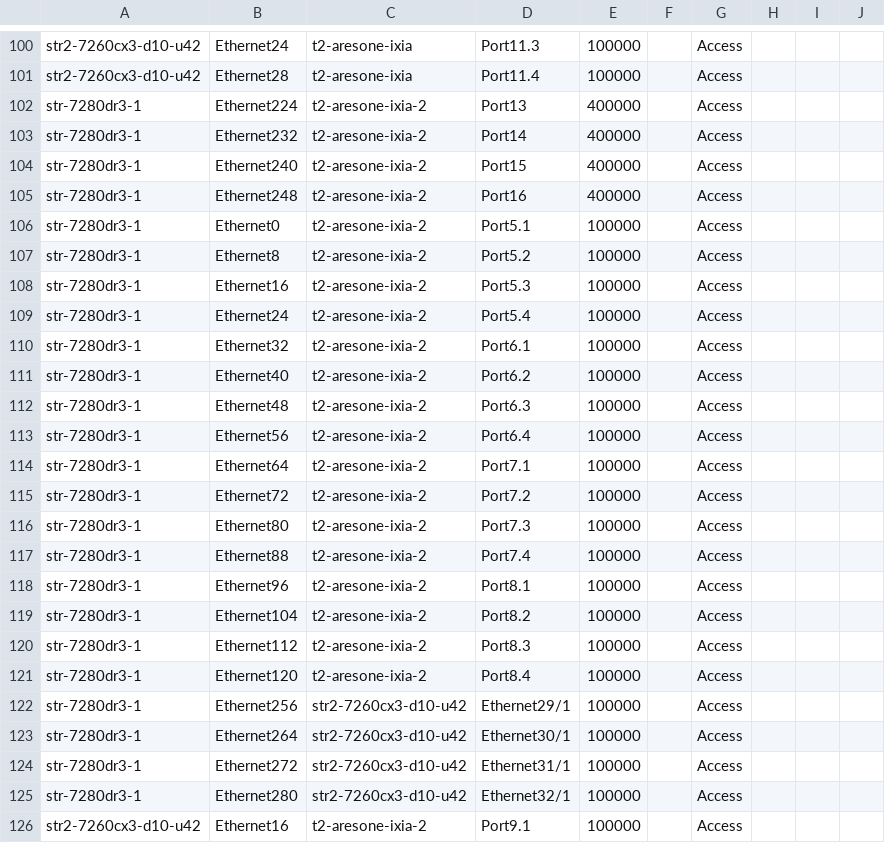
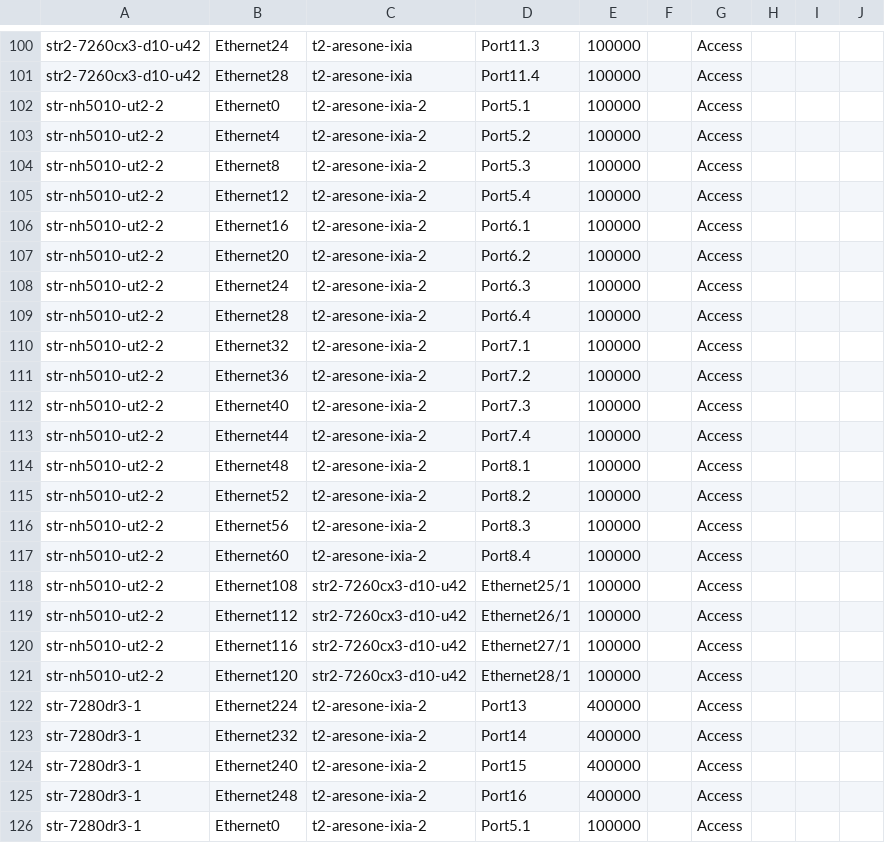
Before and after one commit to lipxu/sonic-mgmt-lipxu-fork, a CSV file: ansible/files/sonic_ixia_links.csv, drawn as a sheet; only a part is shown, gaps mark what is left out; the shorter side is filled out with more unchanged rows; rows hold the shown columns only; the diff names each change by its address in the sheet, - before the commit and + after, or states it on an @@ line.

```diff
--- a/ansible/files/sonic_ixia_links.csv
+++ b/ansible/files/sonic_ixia_links.csv
+row 102: str-nh5010-ut2-2 | Ethernet0 | t2-aresone-ixia-2 | Port5.1 | 100000 |  | Access
+row 103: str-nh5010-ut2-2 | Ethernet4 | t2-aresone-ixia-2 | Port5.2 | 100000 |  | Access
+row 104: str-nh5010-ut2-2 | Ethernet8 | t2-aresone-ixia-2 | Port5.3 | 100000 |  | Access
+row 105: str-nh5010-ut2-2 | Ethernet12 | t2-aresone-ixia-2 | Port5.4 | 100000 |  | Access
+row 106: str-nh5010-ut2-2 | Ethernet16 | t2-aresone-ixia-2 | Port6.1 | 100000 |  | Access
+row 107: str-nh5010-ut2-2 | Ethernet20 | t2-aresone-ixia-2 | Port6.2 | 100000 |  | Access
+row 108: str-nh5010-ut2-2 | Ethernet24 | t2-aresone-ixia-2 | Port6.3 | 100000 |  | Access
+row 109: str-nh5010-ut2-2 | Ethernet28 | t2-aresone-ixia-2 | Port6.4 | 100000 |  | Access
+row 110: str-nh5010-ut2-2 | Ethernet32 | t2-aresone-ixia-2 | Port7.1 | 100000 |  | Access
+row 111: str-nh5010-ut2-2 | Ethernet36 | t2-aresone-ixia-2 | Port7.2 | 100000 |  | Access
+row 112: str-nh5010-ut2-2 | Ethernet40 | t2-aresone-ixia-2 | Port7.3 | 100000 |  | Access
+row 113: str-nh5010-ut2-2 | Ethernet44 | t2-aresone-ixia-2 | Port7.4 | 100000 |  | Access
+row 114: str-nh5010-ut2-2 | Ethernet48 | t2-aresone-ixia-2 | Port8.1 | 100000 |  | Access
+row 115: str-nh5010-ut2-2 | Ethernet52 | t2-aresone-ixia-2 | Port8.2 | 100000 |  | Access
+row 116: str-nh5010-ut2-2 | Ethernet56 | t2-aresone-ixia-2 | Port8.3 | 100000 |  | Access
+row 117: str-nh5010-ut2-2 | Ethernet60 | t2-aresone-ixia-2 | Port8.4 | 100000 |  | Access
+row 118: str-nh5010-ut2-2 | Ethernet108 | str2-7260cx3-d10-u42 | Ethernet25/1 | 100000 |  | Access
+row 119: str-nh5010-ut2-2 | Ethernet112 | str2-7260cx3-d10-u42 | Ethernet26/1 | 100000 |  | Access
+row 120: str-nh5010-ut2-2 | Ethernet116 | str2-7260cx3-d10-u42 | Ethernet27/1 | 100000 |  | Access
+row 121: str-nh5010-ut2-2 | Ethernet120 | str2-7260cx3-d10-u42 | Ethernet28/1 | 100000 |  | Access
```
Also changed, not shown: ansible/files/sonic_ixia_console_links.csv, ansible/files/sonic_ixia_devices.csv, 4 other files.
